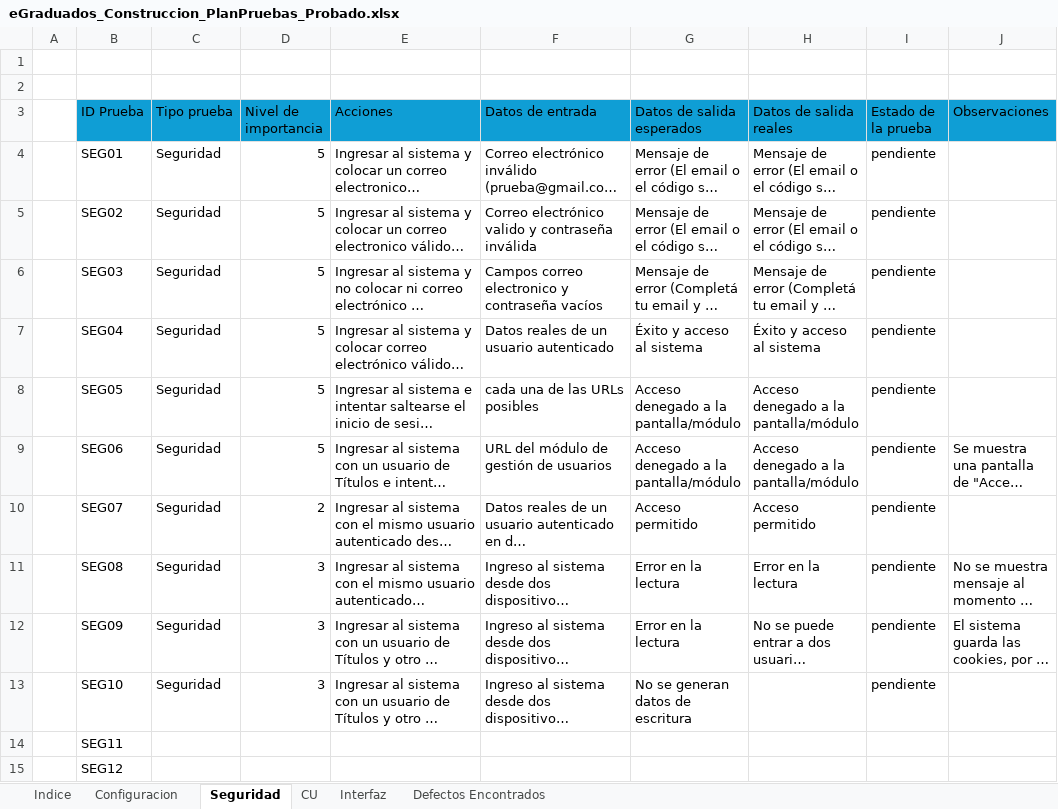
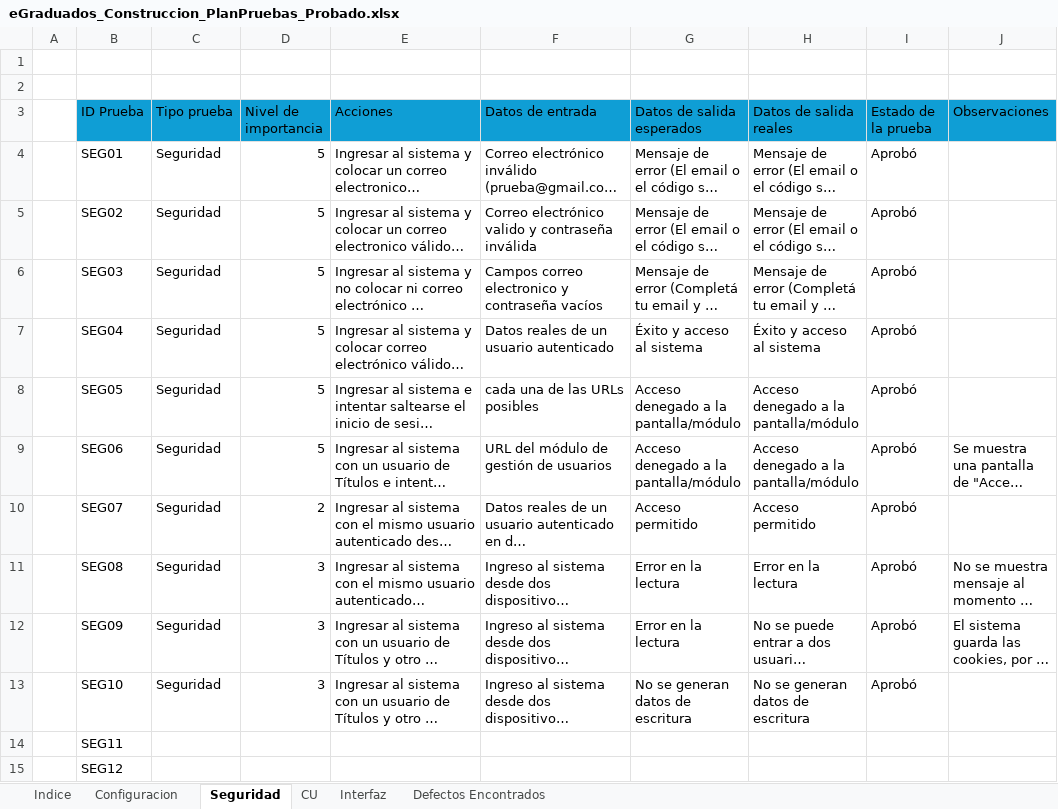
Before and after one commit to SantillanDottaLucas/eGraduados, an Excel workbook: A-Documentacion/C-Construccion/eGraduados_Construccion_PlanPruebas_Probado.xlsx, sheet Seguridad, drawn as a sheet; only a part is shown; long unchanged cells end in …; values as stored, in another font and other column widths than the file's, no borders; conditional formats and table styles not drawn; the diff names each change by its address in the sheet, - before the commit and + after, or states it on an @@ line.

```diff
--- a/A-Documentacion/C-Construccion/eGraduados_Construccion_PlanPruebas_Probado.xlsx (sheet Seguridad)
+++ b/A-Documentacion/C-Construccion/eGraduados_Construccion_PlanPruebas_Probado.xlsx (sheet Seguridad)
-I4:I13 (Estado de la prueba): pendiente
+I4:I13 (Estado de la prueba): Aprobó
-H13 (Datos de salida reales): (empty)
+H13 (Datos de salida reales): No se generan datos de escritura
```
Also changed, not shown: sheet CU, sheet Indice, sheet Defectos Encontrados, 13 other files.
